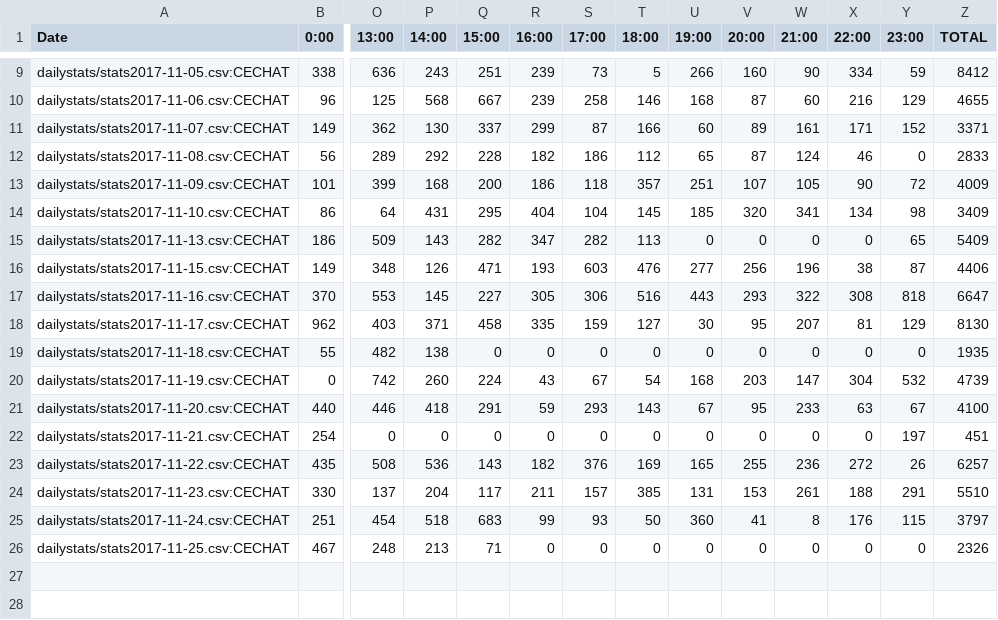
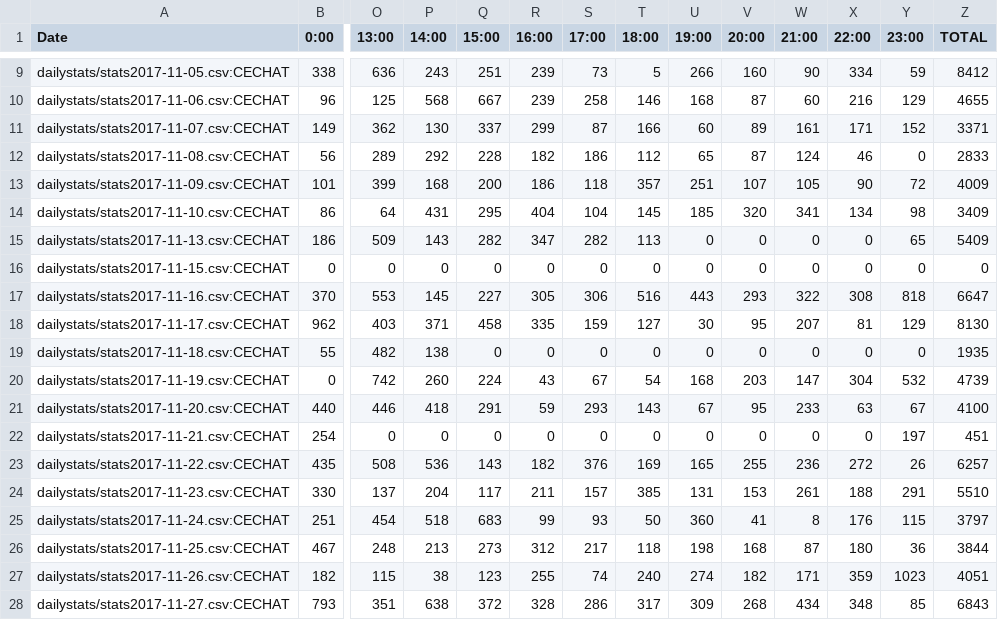
Before and after one commit to kenneththomas/ari4stats, a CSV file: alltime/messagesperday.csv, drawn as a sheet; only a part is shown, gaps mark what is left out; removed rows and columns are numbered as before the commit, all else as after; rows hold the shown columns only; the diff names each change by its address in the sheet, - before the commit and + after, or states it on an @@ line.

```diff
--- a/alltime/messagesperday.csv
+++ b/alltime/messagesperday.csv
-row 16: dailystats/stats2017-11-15.csv:CECHAT | 149 | 348 | 126 | 471 | 193 | 603 | 476 | 277 | 256 | 196 | 38 | 87 | 4406
+row 16: dailystats/stats2017-11-15.csv:CECHAT | 0 | 0 | 0 | 0 | 0 | 0 | 0 | 0 | 0 | 0 | 0 | 0 | 0
-Q26 (15:00): 71
+Q26 (15:00): 273
-R26 (16:00): 0
+R26 (16:00): 312
-S26 (17:00): 0
+S26 (17:00): 217
-T26 (18:00): 0
+T26 (18:00): 118
-U26 (19:00): 0
+U26 (19:00): 198
-V26 (20:00): 0
+V26 (20:00): 168
-W26 (21:00): 0
+W26 (21:00): 87
-X26 (22:00): 0
+X26 (22:00): 180
-Y26 (23:00): 0
+Y26 (23:00): 36
-Z26 (TOTAL): 2326
+Z26 (TOTAL): 3844
+row 27: dailystats/stats2017-11-26.csv:CECHAT | 182 | 115 | 38 | 123 | 255 | 74 | 240 | 274 | 182 | 171 | 359 | 1023 | 4051
+row 28: dailystats/stats2017-11-27.csv:CECHAT | 793 | 351 | 638 | 372 | 328 | 286 | 317 | 309 | 268 | 434 | 348 | 85 | 6843
```
Also changed, not shown: dailystats/stats2017-11-15.csv, userstats/Armando.csv, 45 other files.
